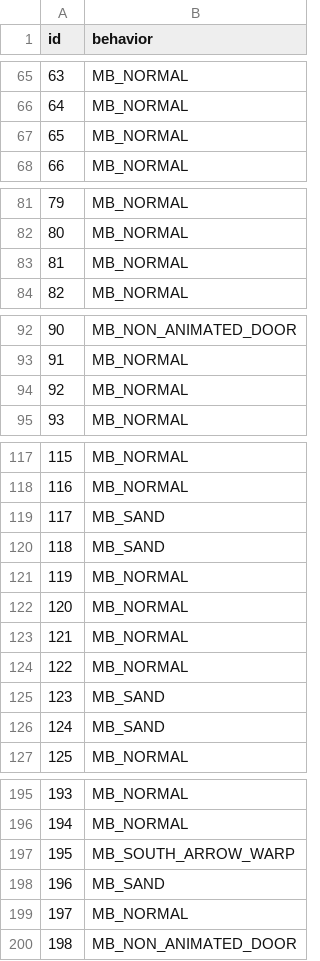
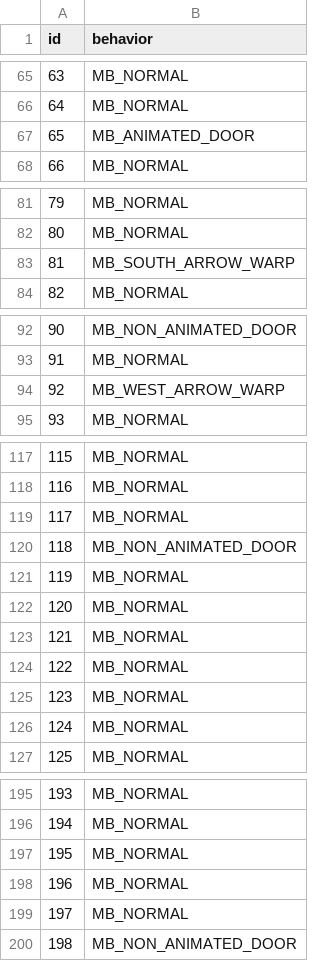
Before and after one commit to RubyRaven6/rubys-tilesets, a CSV file: raw_tilesets/secondary/dockside_city/attributes.csv, drawn as a sheet; only a part is shown, gaps mark what is left out; the diff covers the shown part only.

Commit message:
Dockside changes

```diff
--- a/raw_tilesets/secondary/dockside_city/attributes.csv
+++ b/raw_tilesets/secondary/dockside_city/attributes.csv
@@ -66,3 +66,3 @@ id,behavior
 64,MB_NORMAL
-65,MB_NORMAL
+65,MB_ANIMATED_DOOR
 66,MB_NORMAL
@@ -82,3 +82,3 @@ id,behavior
 80,MB_NORMAL
-81,MB_NORMAL
+81,MB_SOUTH_ARROW_WARP
 82,MB_NORMAL
@@ -93,3 +93,3 @@ id,behavior
 91,MB_NORMAL
-92,MB_NORMAL
+92,MB_WEST_ARROW_WARP
 93,MB_NORMAL
@@ -118,4 +118,4 @@ id,behavior
 116,MB_NORMAL
-117,MB_SAND
-118,MB_SAND
+117,MB_NORMAL
+118,MB_NON_ANIMATED_DOOR
 119,MB_NORMAL
@@ -124,4 +124,4 @@ id,behavior
 122,MB_NORMAL
-123,MB_SAND
-124,MB_SAND
+123,MB_NORMAL
+124,MB_NORMAL
 125,MB_NORMAL
@@ -196,4 +196,4 @@ id,behavior
 194,MB_NORMAL
-195,MB_SOUTH_ARROW_WARP
-196,MB_SAND
+195,MB_NORMAL
+196,MB_NORMAL
 197,MB_NORMAL
```
Also changed, not shown: 2 edited cells elsewhere in this file, 15 other files.
